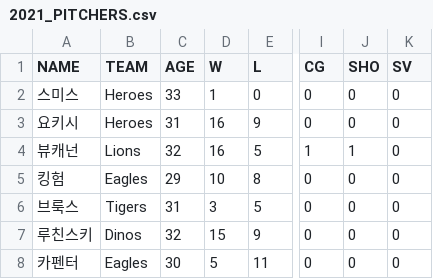
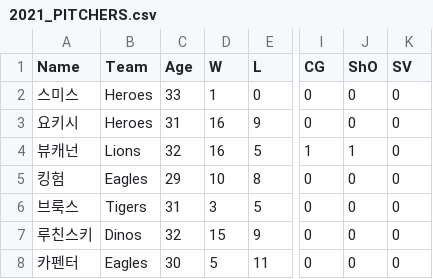
Before and after one commit to BB-PSP/BB-PSP-Backend, a CSV file: src/main/resources/static/csv/pitcher_stat/2021_PITCHERS.csv (was src/main/resources/static/csv/2021_PITCHERS.csv), drawn as a sheet; only a part is shown, gaps mark what is left out; the diff names each change by its address in the sheet, - before the commit and + after, or states it on an @@ line.

```diff
--- a/src/main/resources/static/csv/2021_PITCHERS.csv
+++ b/src/main/resources/static/csv/pitcher_stat/2021_PITCHERS.csv
-A1: NAME
+A1: Name
-B1: TEAM
+B1: Team
-C1: AGE
+C1: Age
-J1: SHO
+J1: ShO
```
Also changed, not shown: src/main/resources/static/csv/batter_stat/2020_BATTERS.csv, 19 other files.
